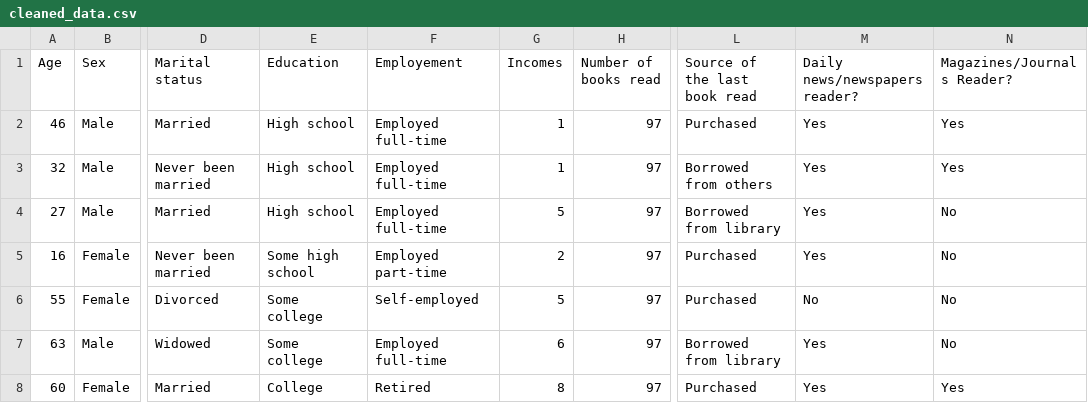
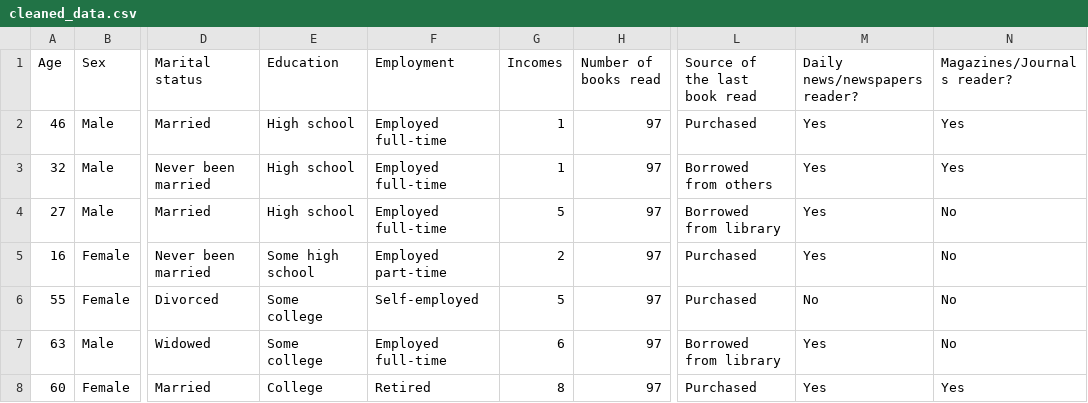
Before and after one commit to neyngnn/LTKHDL, a CSV file: data/cleaned_data.csv, drawn as a sheet; only a part is shown, gaps mark what is left out; the diff names each change by its address in the sheet, - before the commit and + after, or states it on an @@ line.

Commit message:
Change the Distribution of numberical columns Rename columns with the wrong name

```diff
--- a/data/cleaned_data.csv
+++ b/data/cleaned_data.csv
-F1: Employement
+F1: Employment
-N1: Magazines/Journals Reader?
+N1: Magazines/Journals reader?
```
Also changed, not shown: 1 other file.
